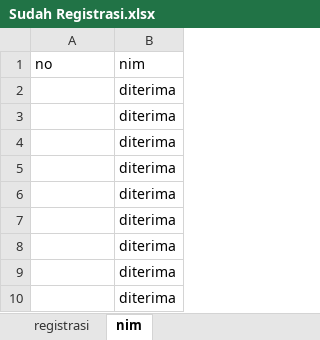
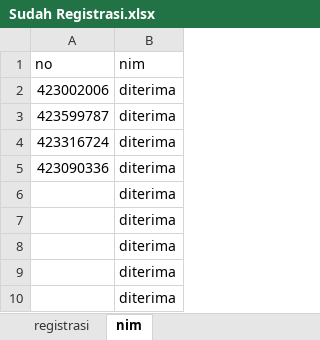
Before and after one commit to tirtareg/23snbp, an Excel workbook: Sudah Registrasi.xlsx, sheet nim, drawn as a sheet; only a part is shown; values as stored, in another font and other column widths than the file's, no borders; the diff names each change by its address in the sheet, - before the commit and + after, or states it on an @@ line.

```diff
--- a/Sudah Registrasi.xlsx (sheet nim)
+++ b/Sudah Registrasi.xlsx (sheet nim)
-A2 (no): (empty)
+A2 (no): 423002006
-A3 (no): (empty)
+A3 (no): 423599787
-A4 (no): (empty)
+A4 (no): 423316724
-A5 (no): (empty)
+A5 (no): 423090336
```
Also changed, not shown: docs/Sudah Registrasi.xlsx, docs/snbp.xlsx, 3 other files.
